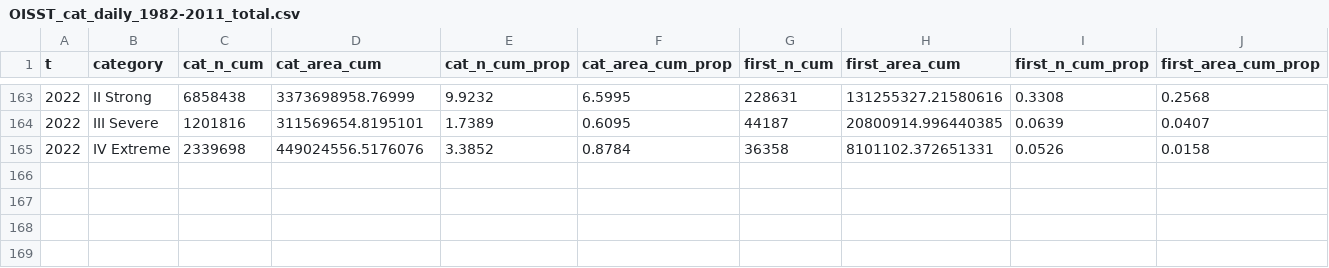
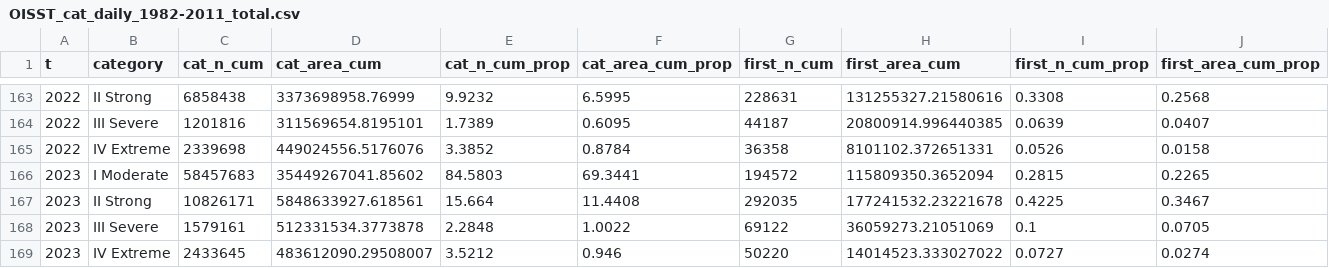
Before and after one commit to robwschlegel/MHWapp, a CSV file: data/annual_summary/OISST_cat_daily_1982-2011_total.csv, drawn as a sheet; only a part is shown, gaps mark what is left out.

```diff
--- a/data/annual_summary/OISST_cat_daily_1982-2011_total.csv
+++ b/data/annual_summary/OISST_cat_daily_1982-2011_total.csv
@@ -165 +165,5 @@ t,category,cat_n_cum,cat_area_cum,cat_n_cum_prop,cat_area_cum_prop,first_n_cum,f
 2022,IV Extreme,2339698,449024556.5176076,3.3852,0.8784,36358,8101102.372651331,0.0526,0.0158
+2023,I Moderate,58457683,35449267041.85602,84.5803,69.3441,194572,115809350.3652094,0.2815,0.2265
+2023,II Strong,10826171,5848633927.618561,15.664,11.4408,292035,177241532.23221678,0.4225,0.3467
+2023,III Severe,1579161,512331534.3773878,2.2848,1.0022,69122,36059273.21051069,0.1,0.0705
+2023,IV Extreme,2433645,483612090.29508007,3.5212,0.946,50220,14014523.333027022,0.0727,0.0274
```
Also changed, not shown: data/annual_summary/OISST_MCS_cat_daily_1982-2011_total.csv, 20 other files.
